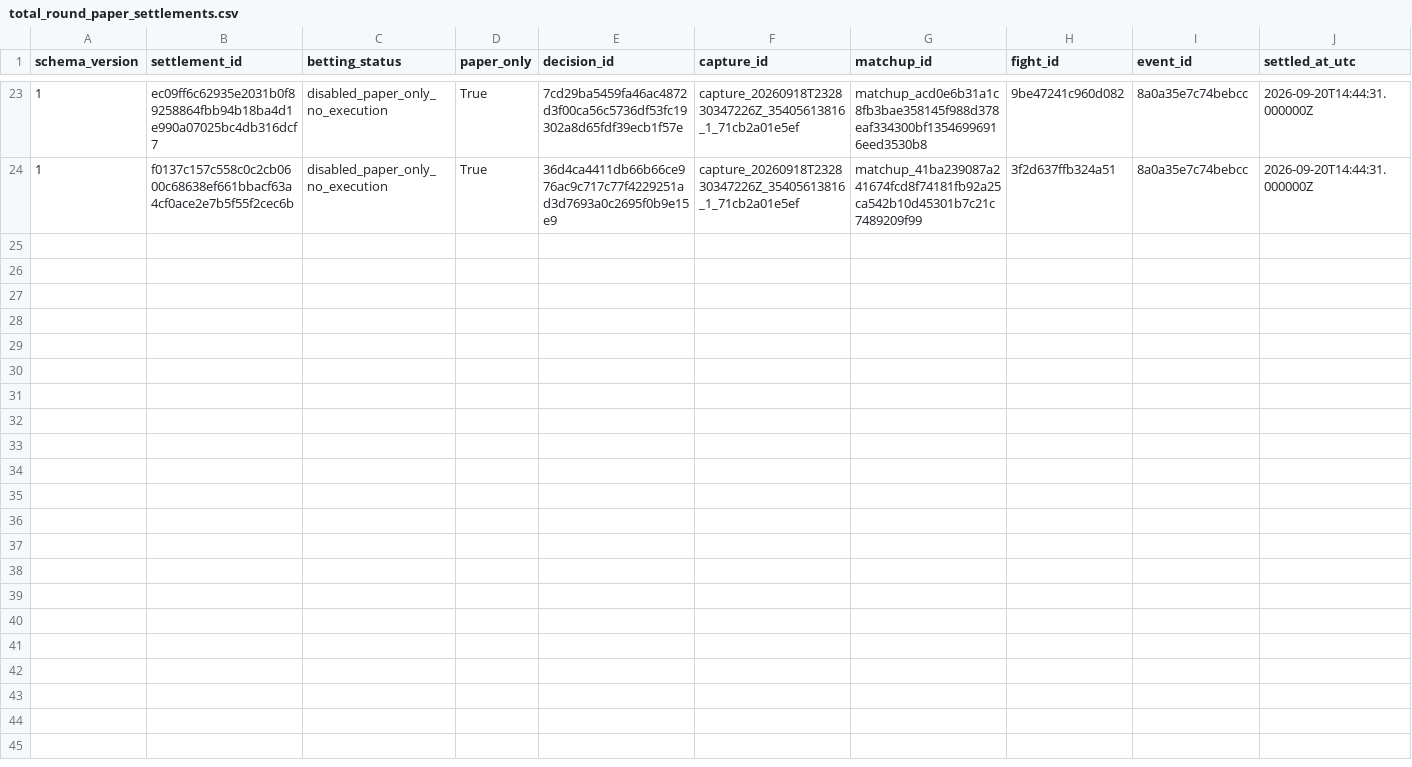
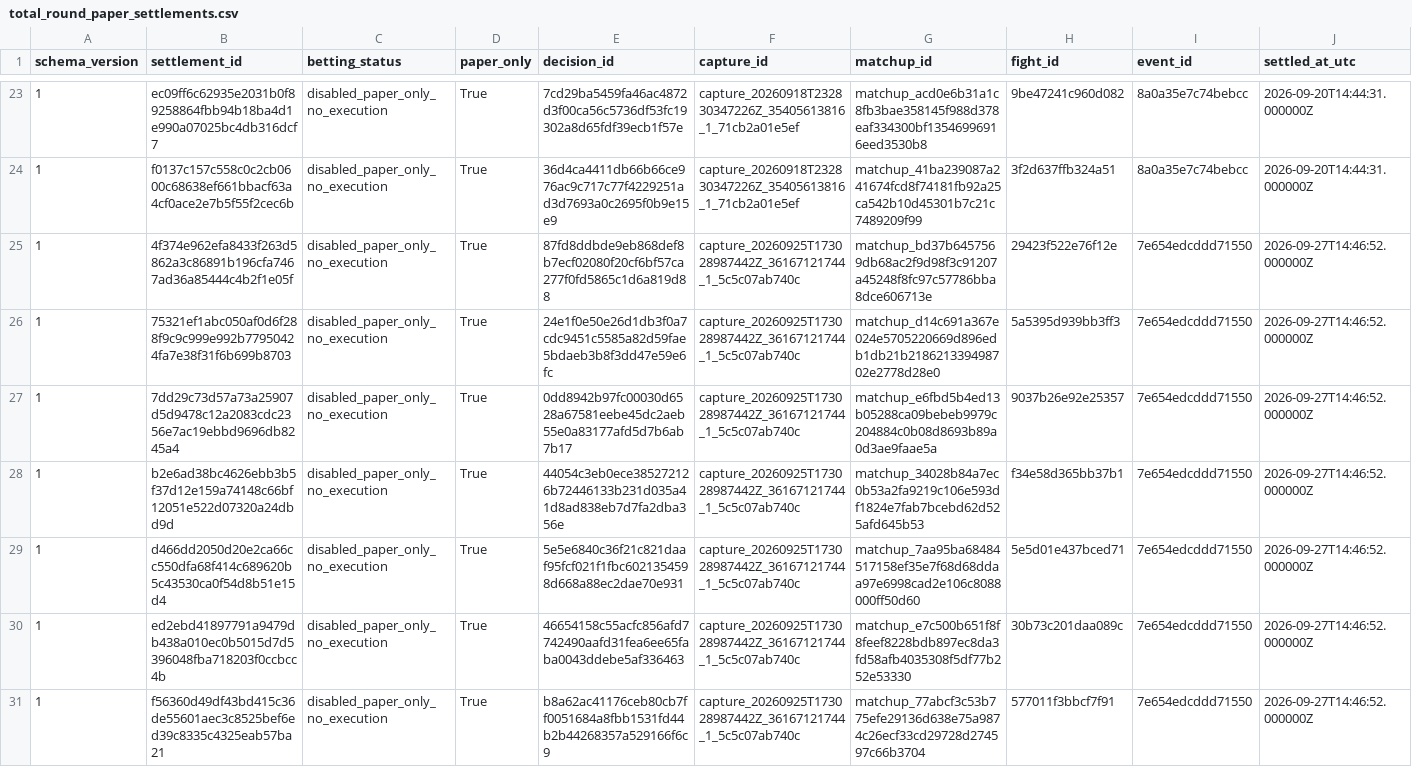
Before and after one commit to alexchandler100/UFC_Prediction_2022, a CSV file: src/content/data/market/total_round_paper_settlements.csv, drawn as a sheet; only a part is shown, gaps mark what is left out; rows hold the shown columns only; the diff names each change by its address in the sheet, - before the commit and + after, or states it on an @@ line.

```diff
--- a/src/content/data/market/total_round_paper_settlements.csv
+++ b/src/content/data/market/total_round_paper_settlements.csv
+row 25: 1 | 4f374e962efa8433f263d5862a3c86891b196cfa7467ad36a85444c4b2f1e05f | disabled_paper_only_no_execution | True | 87fd8ddbde9eb868def8b7ecf02080f20cf6bf57ca277f0fd5865c1d6a819d88 | capture_20260925T173028987442Z_36167121744_1_5c5c07ab740c | matchup_bd37b6457569db68ac2f9d98f3c91207a45248f8fc97c57786bba8dce606713e | 29423f522e76f12e | 7e654edcddd71550 | 2026-09-27T14:46:52.000000Z
+row 26: 1 | 75321ef1abc050af0d6f288f9c9c999e992b77950424fa7e38f31f6b699b8703 | disabled_paper_only_no_execution | True | 24e1f0e50e26d1db3f0a7cdc9451c5585a82d59fae5bdaeb3b8f3dd47e59e6fc | capture_20260925T173028987442Z_36167121744_1_5c5c07ab740c | matchup_d14c691a367e024e5705220669d896edb1db21b218621339498702e2778d28e0 | 5a5395d939bb3ff3 | 7e654edcddd71550 | 2026-09-27T14:46:52.000000Z
+row 27: 1 | 7dd29c73d57a73a25907d5d9478c12a2083cdc2356e7ac19ebbd9696db8245a4 | disabled_paper_only_no_execution | True | 0dd8942b97fc00030d6528a67581eebe45dc2aeb55e0a83177afd5d7b6ab7b17 | capture_20260925T173028987442Z_36167121744_1_5c5c07ab740c | matchup_e6fbd5b4ed13b05288ca09bebeb9979c204884c0b08d8693b89a0d3ae9faae5a | 9037b26e92e25357 | 7e654edcddd71550 | 2026-09-27T14:46:52.000000Z
+row 28: 1 | b2e6ad38bc4626ebb3b5f37d12e159a74148c66bf12051e522d07320a24dbd9d | disabled_paper_only_no_execution | True | 44054c3eb0ece385272126b72446133b231d035a41d8ad838eb7d7fa2dba356e | capture_20260925T173028987442Z_36167121744_1_5c5c07ab740c | matchup_34028b84a7ec0b53a2fa9219c106e593df1824e7fab7bcebd62d525afd645b53 | f34e58d365bb37b1 | 7e654edcddd71550 | 2026-09-27T14:46:52.000000Z
+row 29: 1 | d466dd2050d20e2ca66cc550dfa68f414c689620b5c43530ca0f54d8b51e15d4 | disabled_paper_only_no_execution | True | 5e5e6840c36f21c821daaf95fcf021f1fbc6021354598d668a88ec2dae70e931 | capture_20260925T173028987442Z_36167121744_1_5c5c07ab740c | matchup_7aa95ba68484517158ef35e7f68d68ddaa97e6998cad2e106c8088000ff50d60 | 5e5d01e437bced71 | 7e654edcddd71550 | 2026-09-27T14:46:52.000000Z
+row 30: 1 | ed2ebd41897791a9479db438a010ec0b5015d7d5396048fba718203f0ccbcc4b | disabled_paper_only_no_execution | True | 46654158c55acfc856afd7742490aafd31fea6ee65faba0043ddebe5af336463 | capture_20260925T173028987442Z_36167121744_1_5c5c07ab740c | matchup_e7c500b651f8f8feef8228bdb897ec8da3fd58afb4035308f5df77b252e53330 | 30b73c201daa089c | 7e654edcddd71550 | 2026-09-27T14:46:52.000000Z
+row 31: 1 | f56360d49df43bd415c36de55601aec3c8525bef6ed39c8335c4325eab57ba21 | disabled_paper_only_no_execution | True | b8a62ac41176ceb80cb7ff0051684a8fbb1531fd44b2b44268357a529166f6c9 | capture_20260925T173028987442Z_36167121744_1_5c5c07ab740c | matchup_77abcf3c53b775efe29136d638e75a9874c26ecf33cd29728d274597c66b3704 | 577011f3bbcf7f91 | 7e654edcddd71550 | 2026-09-27T14:46:52.000000Z
```
Also changed, not shown: src/content/data/market/market_first_paper_settlements.csv, src/content/data/market/paper_settlements.csv, 49 other files.
